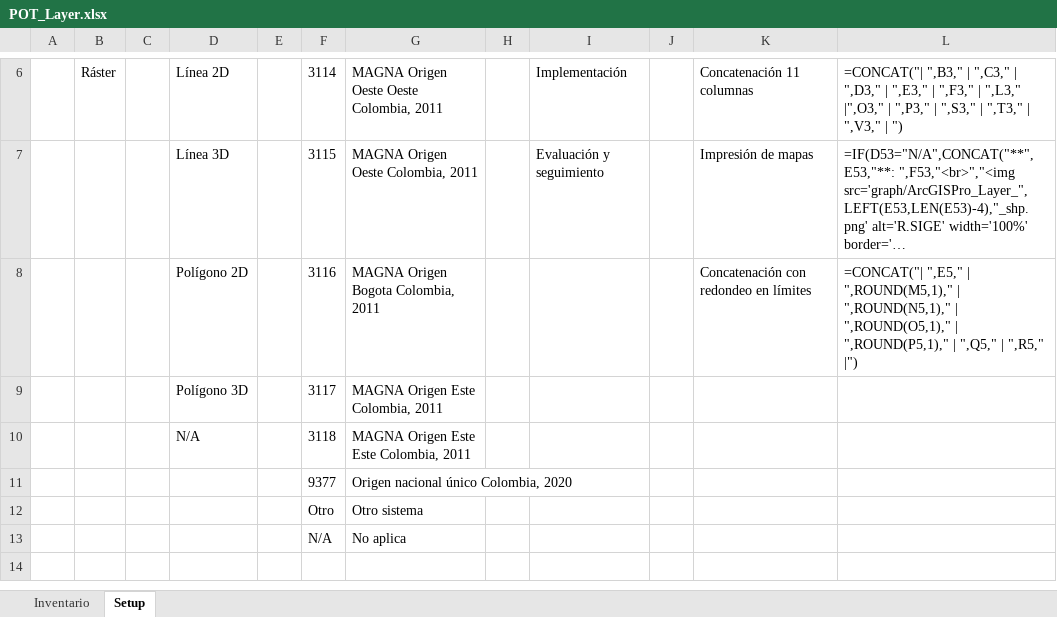
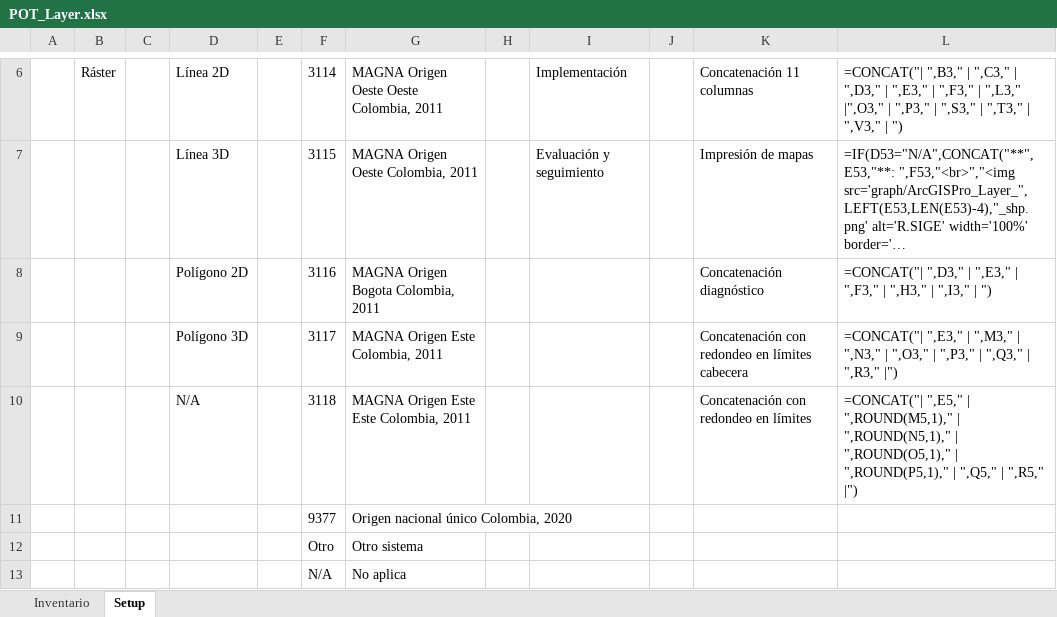
Before and after one commit to rcfdtools/R.SIGE, an Excel workbook: activity/POTLayer/POT_Layer.xlsx, sheet Setup, drawn as a sheet; only a part is shown, gaps mark what is left out; long unchanged cells end in …; values as stored, in another font and other column widths than the file's, no borders; the diff names each change by its address in the sheet, - before the commit and + after, or states it on an @@ line.

```diff
--- a/activity/POTLayer/POT_Layer.xlsx (sheet Setup)
+++ b/activity/POTLayer/POT_Layer.xlsx (sheet Setup)
-K8: Concatenación con redondeo en límites
+K8: Concatenación diagnóstico
-L8: =CONCAT("| ",E5," | ",ROUND(M5,1)," | ",ROUND(N5,1)," | ",ROUND(O5,1)," | ",ROUND(P5,1)," | ",Q5," | ",R5," |")
+L8: =CONCAT("| ",D3," | ",E3," | ",F3," | ",H3," | ",I3," | ")
-K9: (empty)
+K9: Concatenación con redondeo en límites cabecera
-L9: (empty)
+L9: =CONCAT("| ",E3," | ",M3," | ",N3," | ",O3," | ",P3," | ",Q3," | ",R3," |")
-K10: (empty)
+K10: Concatenación con redondeo en límites
-L10: (empty)
+L10: =CONCAT("| ",E5," | ",ROUND(M5,1)," | ",ROUND(N5,1)," | ",ROUND(O5,1)," | ",ROUND(P5,1)," | ",Q5," | ",R5," |")
```
Also changed, not shown: sheet Inventario, formulas that keep their value, 4 other files.
